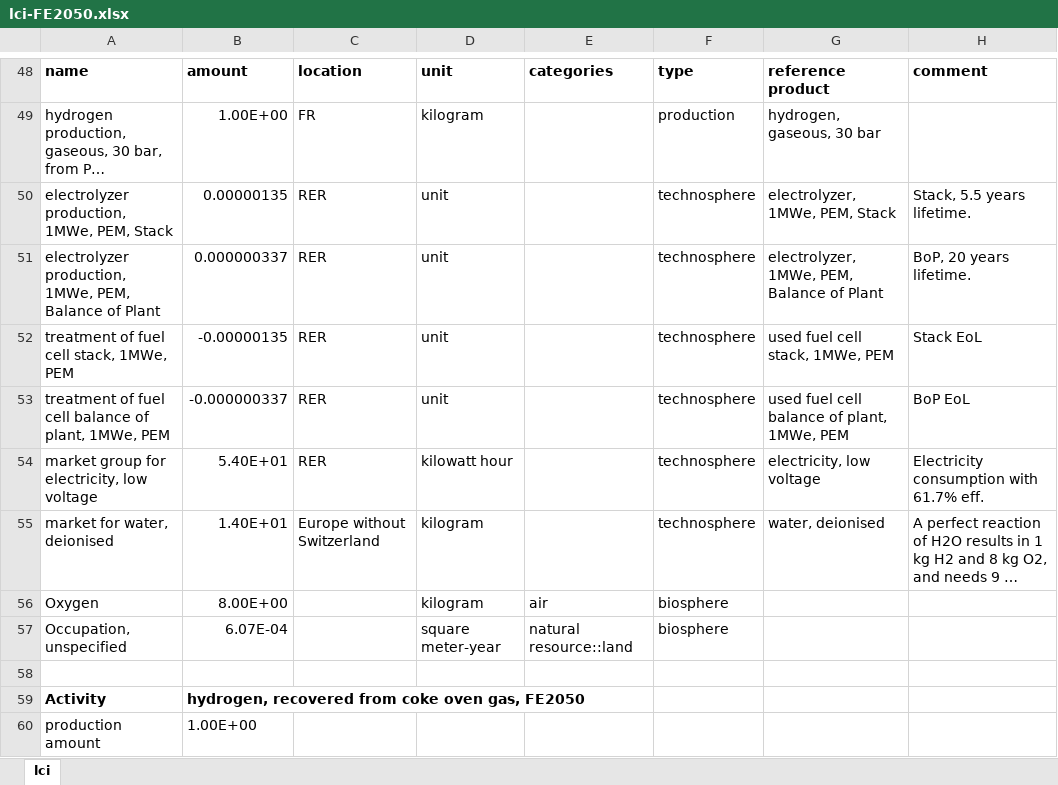
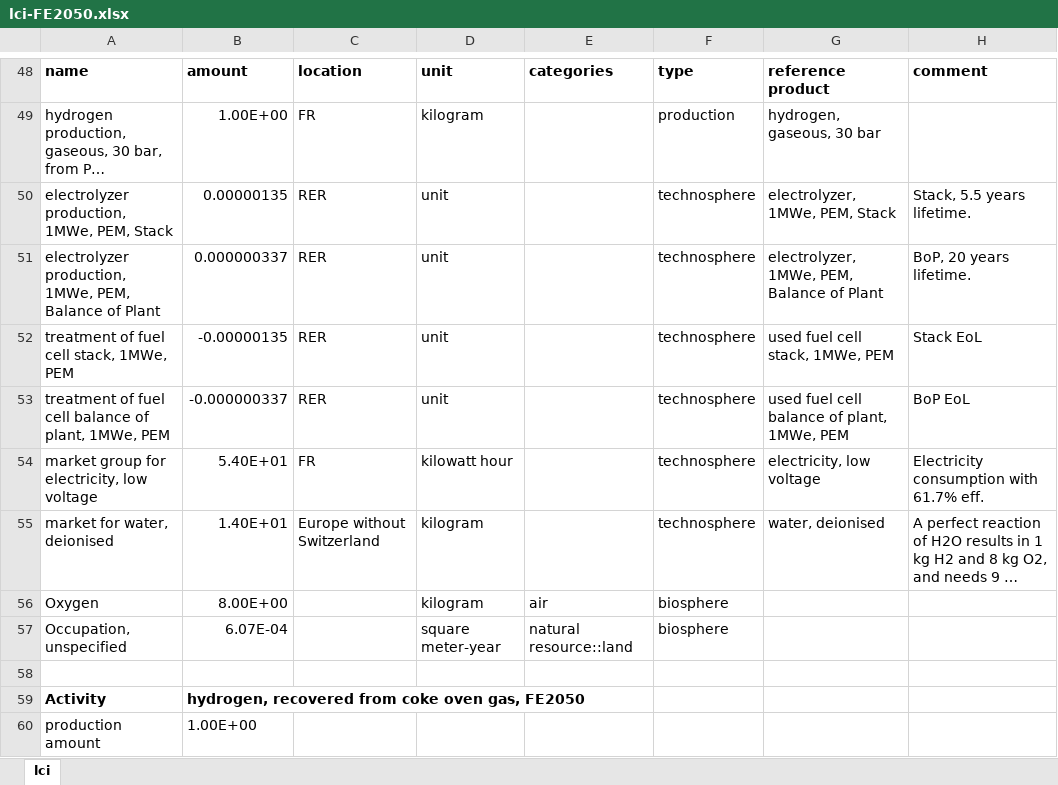
Before and after one commit to oie-mines-paristech/RTE_scenarios, an Excel workbook: inventories/lci-FE2050.xlsx, sheet lci, drawn as a sheet; only a part is shown, gaps mark what is left out; long unchanged cells end in …; values as stored, in another font and other column widths than the file's, no borders; the diff names each change by its address in the sheet, - before the commit and + after, or states it on an @@ line.

Commit message:
Updated electricity RER to FR
Activity updated: hydrogen production, gaseous, 30 bar, from PEM electrolysis, from grid electricity, domestic, FE2050

electricity RER to FR

```diff
--- a/inventories/lci-FE2050.xlsx (sheet lci)
+++ b/inventories/lci-FE2050.xlsx (sheet lci)
-C54: RER
+C54: FR
```
